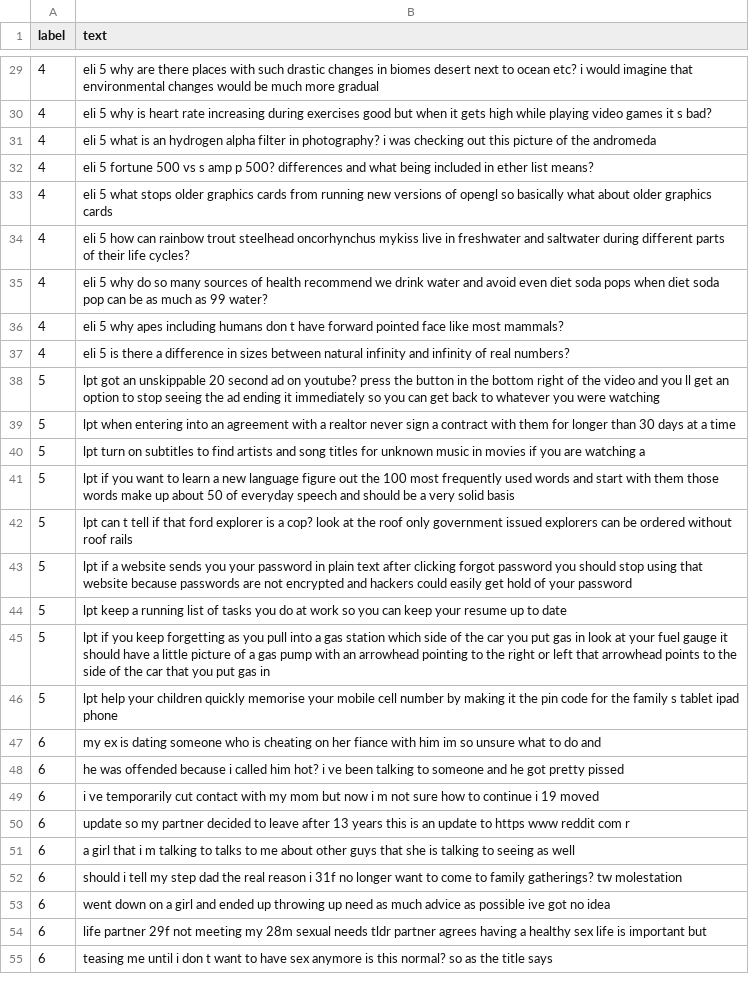
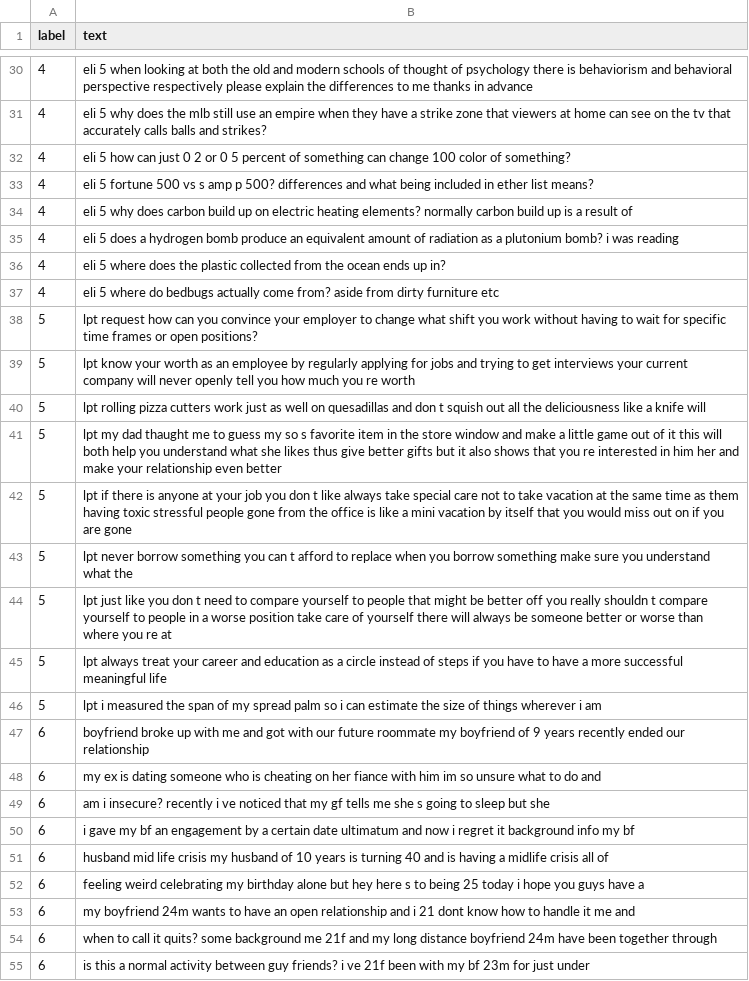
Before and after one commit to hilal-g/Subreddit_Classifier, a CSV file: subreddit/Data/valid.csv, drawn as a sheet; only a part is shown, gaps mark what is left out; removed rows and columns are numbered as before the commit, all else as after; the diff covers the shown part only; the diff names each change by its address in the sheet, - before the commit and + after, or states it on an @@ line.

```diff
--- a/subreddit/Data/valid.csv
+++ b/subreddit/Data/valid.csv
-B30 (text): eli 5 why are there places with such drastic changes in biomes desert next to ocean etc? i would imagine that environmental changes would be much more gradual
+B30 (text): eli 5 when looking at both the old and modern schools of thought of psychology there is behaviorism and behavioral perspective respectively please explain the differences to me thanks in advance
-B31 (text): …5 why is heart rate increasing during exercises good but when it gets high while playing video games it s bad?
+B31 (text): …5 why does the mlb still use an empire when they have a strike zone that viewers at home can see on the tv that accurately calls balls and strikes?
-B32 (text): eli 5 what is an hydrogen alpha filter in photography? i was checking out this picture of the andromeda
+B32 (text): eli 5 how can just 0 2 or 0 5 percent of something can change 100 color of something?
-row 33: 4 | eli 5 what stops older graphics cards from running new versions of opengl so basically what about older graphics cards
-B34 (text): eli 5 how can rainbow trout steelhead oncorhynchus mykiss live in freshwater and saltwater during different parts of their life cycles?
+B34 (text): eli 5 why does carbon build up on electric heating elements? normally carbon build up is a result of
-B35 (text): eli 5 why do so many sources of health recommend we drink water and avoid even diet soda pops when diet soda pop can be as much as 99 water?
+B35 (text): eli 5 does a hydrogen bomb produce an equivalent amount of radiation as a plutonium bomb? i was reading
-B36 (text): eli 5 why apes including humans don t have forward pointed face like most mammals?
+B36 (text): eli 5 where does the plastic collected from the ocean ends up in?
-B37 (text): eli 5 is there a difference in sizes between natural infinity and infinity of real numbers?
+B37 (text): eli 5 where do bedbugs actually come from? aside from dirty furniture etc
-B38 (text): lpt got an unskippable 20 second ad on youtube? press the button in the bottom right of the video and you ll get an option to stop seeing the ad ending it immediately so you can get back to whatever you were watching
+B38 (text): lpt request how can you convince your employer to change what shift you work without having to wait for specific time frames or open positions?
-B39 (text): lpt when entering into an agreement with a realtor never sign a contract with them for longer than 30 days at a time
+B39 (text): lpt know your worth as an employee by regularly applying for jobs and trying to get interviews your current company will never openly tell you how much you re worth
-B40 (text): lpt turn on subtitles to find artists and song titles for unknown music in movies if you are watching a
+B40 (text): lpt rolling pizza cutters work just as well on quesadillas and don t squish out all the deliciousness like a knife will
-B41 (text): lpt if you want to learn a new language figure out the 100 most frequently used words and start with them those words make up about 50 of everyday speech and should be a very solid basis
+B41 (text): lpt my dad thaught me to guess my so s favorite item in the store window and make a little game out of it this will both help you understand what she likes thus give better gifts but it also shows that you re interested in him her and make your relationship even better
-B42 (text): lpt can t tell if that ford explorer is a cop? look at the roof only government issued explorers can be ordered without roof rails
+B42 (text): lpt if there is anyone at your job you don t like always take special care not to take vacation at the same time as them having toxic stressful people gone from the office is like a mini vacation by itself that you would miss out on if you are gone
-B43 (text): lpt if a website sends you your password in plain text after clicking forgot password you should stop using that website because passwords are not encrypted and hackers could easily get hold of your password
+B43 (text): lpt never borrow something you can t afford to replace when you borrow something make sure you understand what the
-B44 (text): lpt keep a running list of tasks you do at work so you can keep your resume up to date
+B44 (text): lpt just like you don t need to compare yourself to people that might be better off you really shouldn t compare yourself to people in a worse position take care of yourself there will always be someone better or worse than where you re at
-B45 (text): lpt if you keep forgetting as you pull into a gas station which side of the car you put gas in look at your fuel gauge it should have a little picture of a gas pump with an arrowhead pointing to the right or left that arrowhead points to the side of the car that you put gas in
+B45 (text): lpt always treat your career and education as a circle instead of steps if you have to have a more successful meaningful life
-B46 (text): lpt help your children quickly memorise your mobile cell number by making it the pin code for the family s tablet ipad phone
+B46 (text): lpt i measured the span of my spread palm so i can estimate the size of things wherever i am
+row 47: 6 | boyfriend broke up with me and got with our future roommate my boyfriend of 9 years recently ended our relationship
-B49 (text): he was offended because i called him hot? i ve been talking to someone and he got pretty pissed
+B49 (text): am i insecure? recently i ve noticed that my gf tells me she s going to sleep but she
-B50 (text): i ve temporarily cut contact with my mom but now i m not sure how to continue i 19 moved
+B50 (text): i gave my bf an engagement by a certain date ultimatum and now i regret it background info my bf
-B51 (text): update so my partner decided to leave after 13 years this is an update to https www reddit com r
+B51 (text): husband mid life crisis my husband of 10 years is turning 40 and is having a midlife crisis all of
-row 51: 6 | a girl that i m talking to talks to me about other guys that she is talking to seeing as well
-B52 (text): should i tell my step dad the real reason i 31f no longer want to come to family gatherings? tw molestation
+B52 (text): feeling weird celebrating my birthday alone but hey here s to being 25 today i hope you guys have a
-B53 (text): went down on a girl and ended up throwing up need as much advice as possible ive got no idea
+B53 (text): my boyfriend 24m wants to have an open relationship and i 21 dont know how to handle it me and
-B54 (text): life partner 29f not meeting my 28m sexual needs tldr partner agrees having a healthy sex life is important but
+B54 (text): when to call it quits? some background me 21f and my long distance boyfriend 24m have been together through
-B55 (text): teasing me until i don t want to have sex anymore is this normal? so as the title says
+B55 (text): is this a normal activity between guy friends? i ve 21f been with my bf 23m for just under
```
Also changed, not shown: 19 added rows, 18 removed rows and 38 edited cells elsewhere in this file, subreddit/Data/test.csv, subreddit/Data/train.csv, 5 other files.
